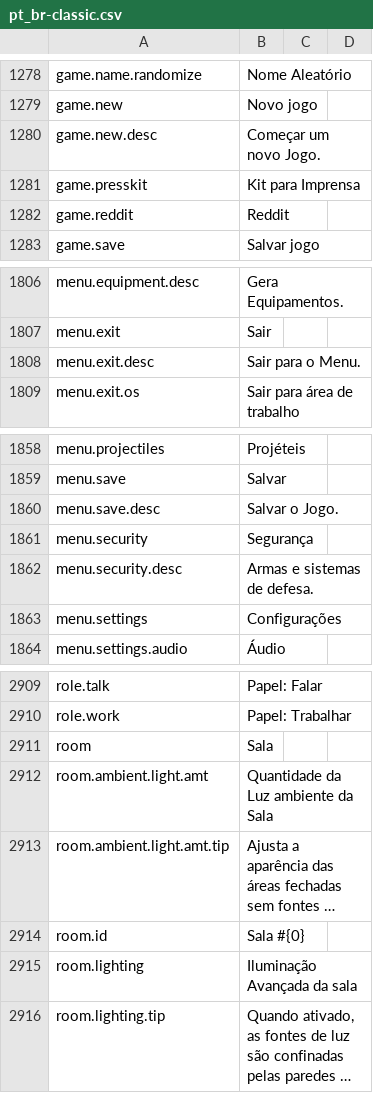
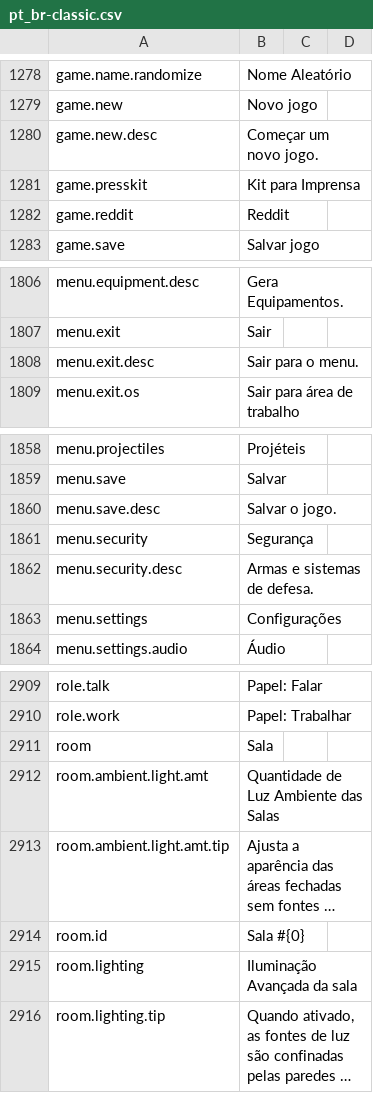
Before and after one commit to kodolinija/stardeus-translations, a CSV file: Translations/pt_br-classic.csv, drawn as a sheet; only a part is shown, gaps mark what is left out; long unchanged cells end in …; the diff names each change by its address in the sheet, - before the commit and + after, or states it on an @@ line.

```diff
--- a/Translations/pt_br-classic.csv
+++ b/Translations/pt_br-classic.csv
-B1280: Começar um novo Jogo.
+B1280: Começar um novo jogo.
-B1808: Sair para o Menu.
+B1808: Sair para o menu.
-B1860: Salvar o Jogo.
+B1860: Salvar o jogo.
-B2912: Quantidade da Luz ambiente da Sala
+B2912: Quantidade de Luz Ambiente das Salas
```
